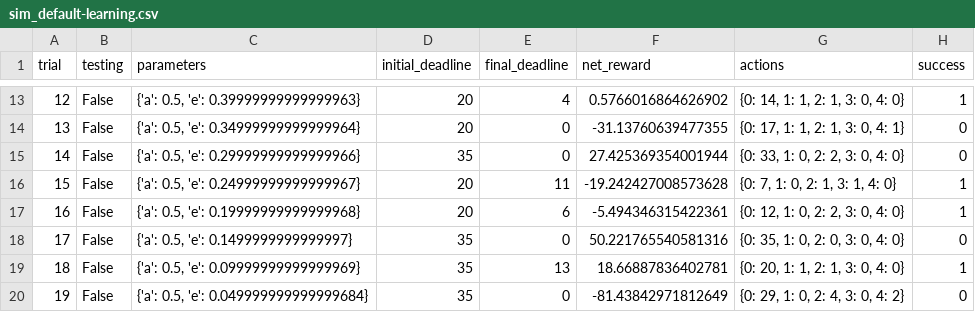
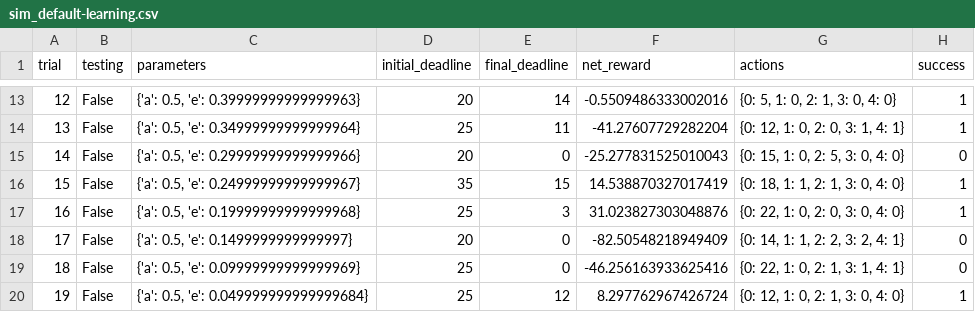
Before and after one commit to jluribe/machine-learning, a CSV file: smartcab/logs/sim_default-learning.csv, drawn as a sheet; only a part is shown, gaps mark what is left out; the diff covers the shown part only.

```diff
--- a/smartcab/logs/sim_default-learning.csv
+++ b/smartcab/logs/sim_default-learning.csv
@@ -13,8 +13,8 @@ trial,testing,parameters,initial_deadline,final_deadline,net_reward,actions,succ
-12,False,"{'a': 0.5, 'e': 0.39999999999999963}",20,4,0.5766016864626902,"{0: 14, 1: 1, 2: 1, 3: 0, 4: 0}",1
-13,False,"{'a': 0.5, 'e': 0.34999999999999964}",20,0,-31.13760639477355,"{0: 17, 1: 1, 2: 1, 3: 0, 4: 1}",0
-14,False,"{'a': 0.5, 'e': 0.29999999999999966}",35,0,27.425369354001944,"{0: 33, 1: 0, 2: 2, 3: 0, 4: 0}",0
-15,False,"{'a': 0.5, 'e': 0.24999999999999967}",20,11,-19.242427008573628,"{0: 7, 1: 0, 2: 1, 3: 1, 4: 0}",1
-16,False,"{'a': 0.5, 'e': 0.19999999999999968}",20,6,-5.494346315422361,"{0: 12, 1: 0, 2: 2, 3: 0, 4: 0}",1
-17,False,"{'a': 0.5, 'e': 0.1499999999999997}",35,0,50.221765540581316,"{0: 35, 1: 0, 2: 0, 3: 0, 4: 0}",0
-18,False,"{'a': 0.5, 'e': 0.09999999999999969}",35,13,18.66887836402781,"{0: 20, 1: 1, 2: 1, 3: 0, 4: 0}",1
-19,False,"{'a': 0.5, 'e': 0.049999999999999684}",35,0,-81.43842971812649,"{0: 29, 1: 0, 2: 4, 3: 0, 4: 2}",0
+12,False,"{'a': 0.5, 'e': 0.39999999999999963}",20,14,-0.5509486333002016,"{0: 5, 1: 0, 2: 1, 3: 0, 4: 0}",1
+13,False,"{'a': 0.5, 'e': 0.34999999999999964}",25,11,-41.27607729282204,"{0: 12, 1: 0, 2: 0, 3: 1, 4: 1}",1
+14,False,"{'a': 0.5, 'e': 0.29999999999999966}",20,0,-25.277831525010043,"{0: 15, 1: 0, 2: 5, 3: 0, 4: 0}",0
+15,False,"{'a': 0.5, 'e': 0.24999999999999967}",35,15,14.538870327017419,"{0: 18, 1: 1, 2: 1, 3: 0, 4: 0}",1
+16,False,"{'a': 0.5, 'e': 0.19999999999999968}",25,3,31.023827303048876,"{0: 22, 1: 0, 2: 0, 3: 0, 4: 0}",1
+17,False,"{'a': 0.5, 'e': 0.1499999999999997}",20,0,-82.50548218949409,"{0: 14, 1: 1, 2: 2, 3: 2, 4: 1}",0
+18,False,"{'a': 0.5, 'e': 0.09999999999999969}",25,0,-46.256163933625416,"{0: 22, 1: 0, 2: 1, 3: 1, 4: 1}",0
+19,False,"{'a': 0.5, 'e': 0.049999999999999684}",25,12,8.297762967426724,"{0: 12, 1: 0, 2: 1, 3: 0, 4: 0}",1
```
Also changed, not shown: 71 edited cells elsewhere in this file, 3 other files.
